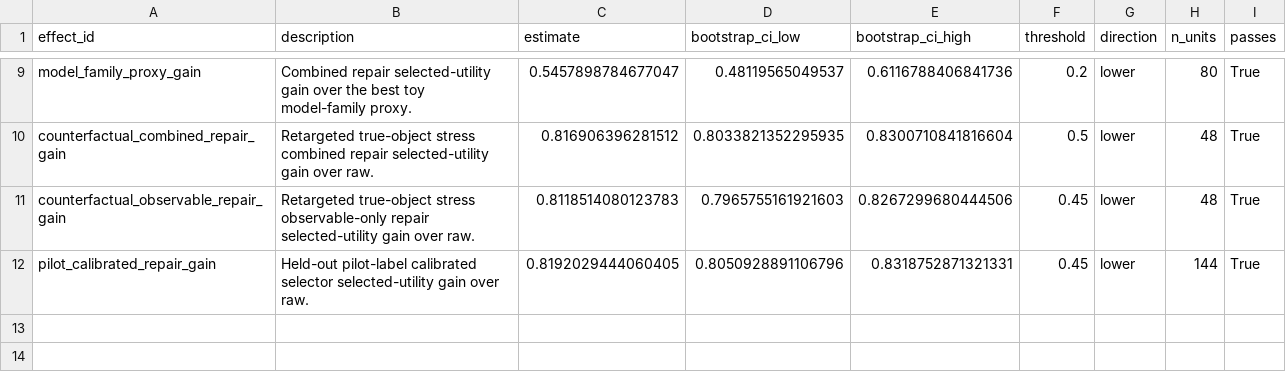
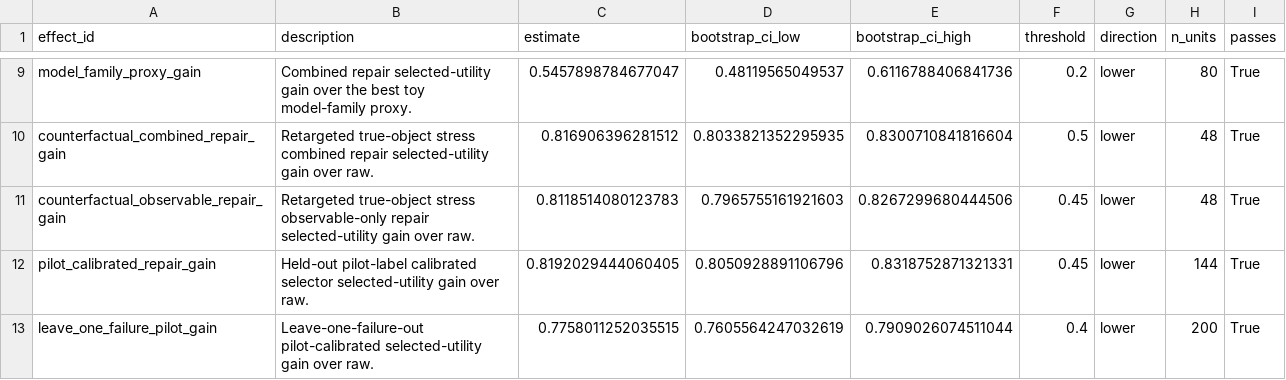
Before and after one commit to Jason-Wang313/object-centric-world-model, a CSV file: results/tables/statistical_audit.csv, drawn as a sheet; only a part is shown, gaps mark what is left out; the diff names each change by its address in the sheet, - before the commit and + after, or states it on an @@ line.

Commit message:
Add leave-one-failure calibration evidence

```diff
--- a/results/tables/statistical_audit.csv
+++ b/results/tables/statistical_audit.csv
+row 13: leave_one_failure_pilot_gain | Leave-one-failure-out pilot-calibrated selected-utility gain over raw. | 0.7758011252035515 | 0.7605564247032619 | 0.7909026074511044 | 0.4 | lower | 200 | True
```
Also changed, not shown: 25 other files.
